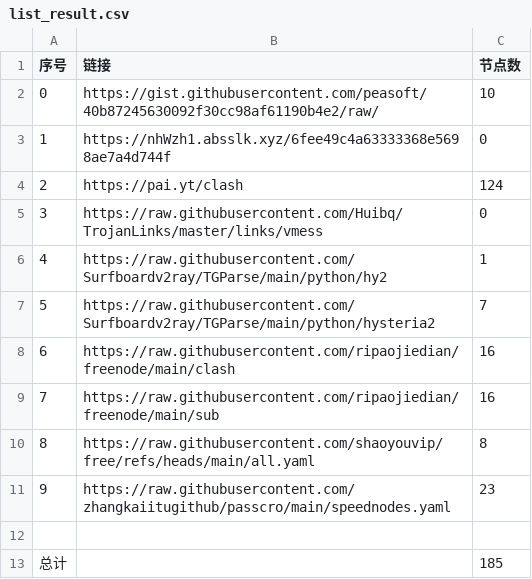
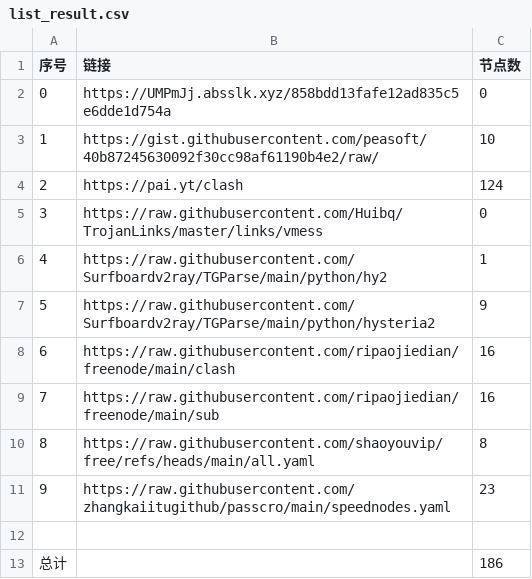
Before and after one commit to lukea99/nwalls, a CSV file: list_result.csv, drawn as a sheet.

```diff
--- a/list_result.csv
+++ b/list_result.csv
@@ -1,4 +1,4 @@
 序号,链接,节点数
-0,https://gist.githubusercontent.com/peasoft/40b87245630092f30cc98af61190b4e2/raw/,10
-1,https://nhWzh1.absslk.xyz/6fee49c4a63333368e5698ae7a4d744f,0
+0,https://UMPmJj.absslk.xyz/858bdd13fafe12ad835c5e6dde1d754a,0
+1,https://gist.githubusercontent.com/peasoft/40b87245630092f30cc98af61190b4e2/raw/,10
 2,https://pai.yt/clash,124
@@ -6,3 +6,3 @@
 4,https://raw.githubusercontent.com/Surfboardv2ray/TGParse/main/python/hy2,1
-5,https://raw.githubusercontent.com/Surfboardv2ray/TGParse/main/python/hysteria2,7
+5,https://raw.githubusercontent.com/Surfboardv2ray/TGParse/main/python/hysteria2,9
 6,https://raw.githubusercontent.com/ripaojiedian/freenode/main/clash,16
@@ -12,2 +12,2 @@
 
-总计,,185
+总计,,186
```
Also changed, not shown: 8 other files.
